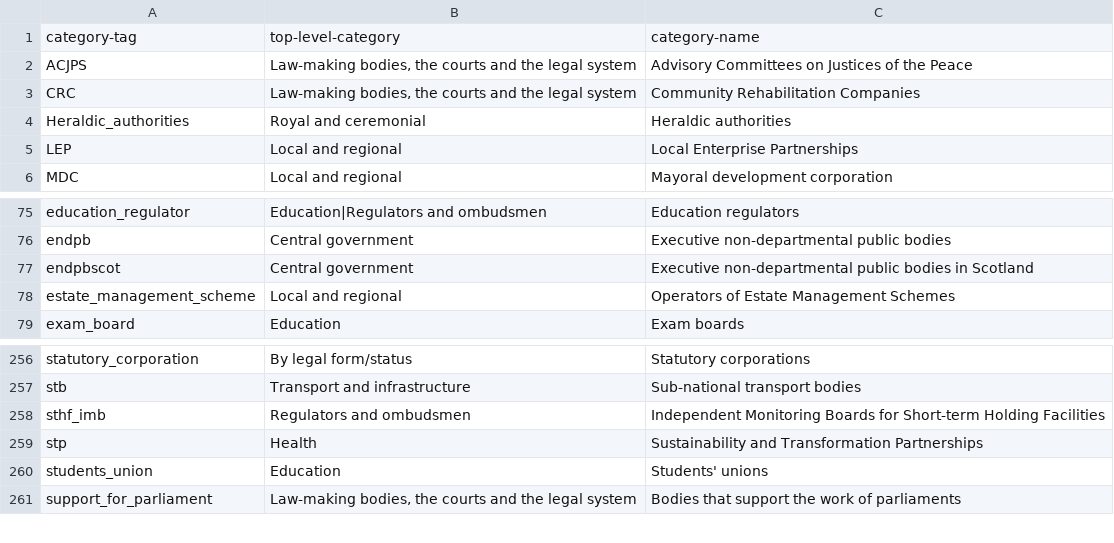
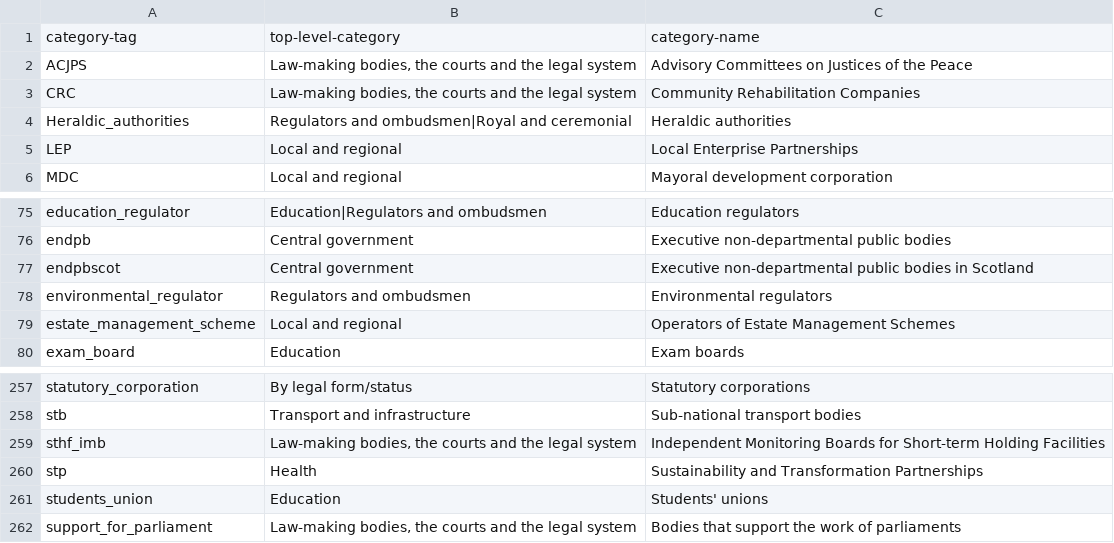
Before and after one commit to mysociety/wdtk_authorities_list, a CSV file: data/packages/whatdotheyknow_authorities_dataset/authorities_categories.csv, drawn as a sheet; only a part is shown, gaps mark what is left out.

```diff
--- a/data/packages/whatdotheyknow_authorities_dataset/authorities_categories.csv
+++ b/data/packages/whatdotheyknow_authorities_dataset/authorities_categories.csv
@@ -3,3 +3,3 @@ ACJPS,"Law-making bodies, the courts and the legal system",Advisory Committees o
 CRC,"Law-making bodies, the courts and the legal system",Community Rehabilitation Companies
-Heraldic_authorities,Royal and ceremonial,Heraldic authorities
+Heraldic_authorities,Regulators and ombudsmen|Royal and ceremonial,Heraldic authorities
 LEP,Local and regional,Local Enterprise Partnerships
@@ -77,2 +77,3 @@ endpb,Central government,Executive non-departmental public bodies
 endpbscot,Central government,Executive non-departmental public bodies in Scotland
+environmental_regulator,Regulators and ombudsmen,Environmental regulators
 estate_management_scheme,Local and regional,Operators of Estate Management Schemes
@@ -257,3 +258,3 @@ statutory_corporation,By legal form/status,Statutory corporations
 stb,Transport and infrastructure,Sub-national transport bodies
-sthf_imb,Regulators and ombudsmen,Independent Monitoring Boards for Short-term Holding Facilities
+sthf_imb,"Law-making bodies, the courts and the legal system",Independent Monitoring Boards for Short-term Holding Facilities
 stp,Health,Sustainability and Transformation Partnerships
```
Also changed, not shown: data/raw/authorities_categories.csv, docs/data/whatdotheyknow_authorities_dataset/0.73.0/authorities_categories.csv, 39 other files.
